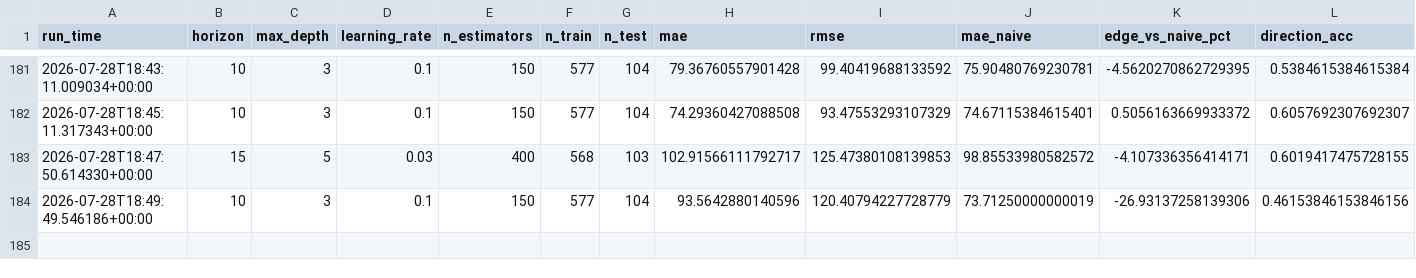
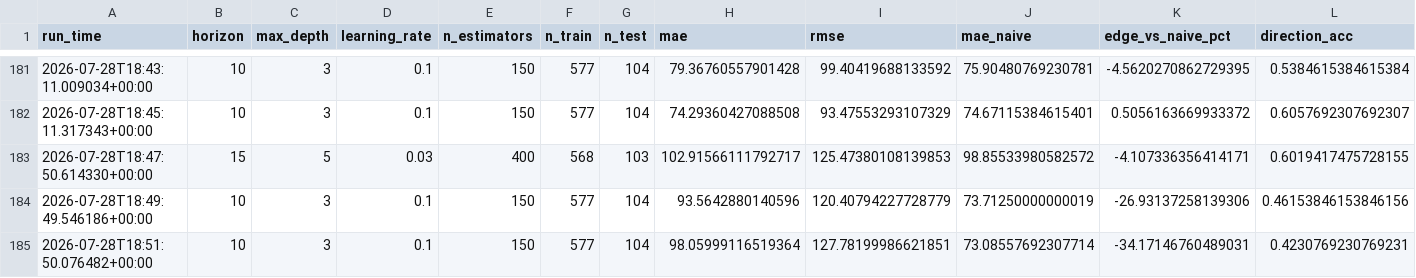
Before and after one commit to fuattonget/btc_xgboost, a CSV file: data/training_log.csv, drawn as a sheet; only a part is shown, gaps mark what is left out; rows hold the shown columns only; the diff names each change by its address in the sheet, - before the commit and + after, or states it on an @@ line.

Commit message:
Update training log (184 runs)

```diff
--- a/data/training_log.csv
+++ b/data/training_log.csv
+row 185: 2026-07-28T18:51:50.076482+00:00 | 10 | 3 | 0.1 | 150 | 577 | 104 | 98.05999116519364 | 127.78199986621851 | 73.08557692307714 | -34.17146760489031 | 0.4230769230769231
```
